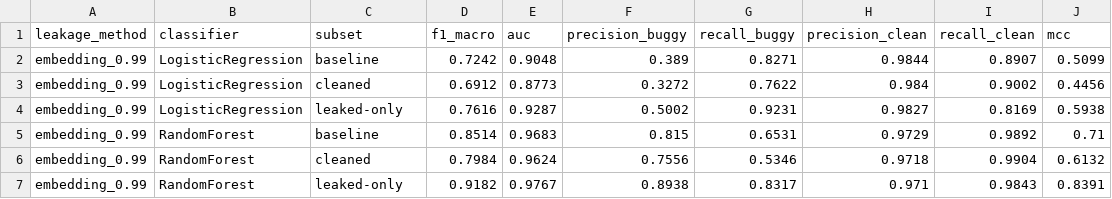
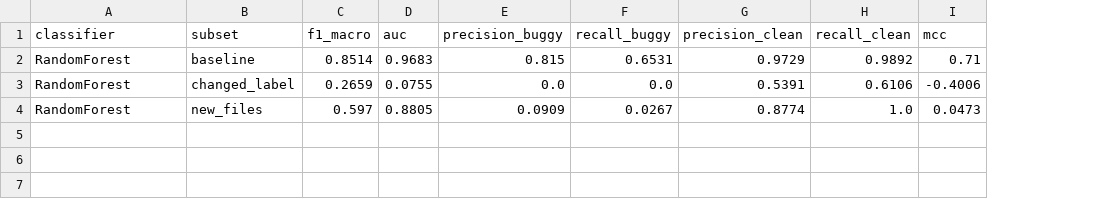
Before and after one commit to ioanachelaru/doc2vec-experiments, a CSV file: results/prediction/calcite_cumulative-fresh_dim400_summary.csv, drawn as a sheet; removed rows and columns are numbered as before the commit, all else as after; the diff names each change by its address in the sheet, - before the commit and + after, or states it on an @@ line.

```diff
--- a/results/prediction/calcite_cumulative-fresh_dim400_summary.csv
+++ b/results/prediction/calcite_cumulative-fresh_dim400_summary.csv
-column A (leakage_method), row 5: embedding_0.99
-row 2: embedding_0.99 | LogisticRegression | baseline | 0.7242 | 0.9048 | 0.389 | 0.8271 | 0.9844 | 0.8907 | 0.5099
-row 3: embedding_0.99 | LogisticRegression | cleaned | 0.6912 | 0.8773 | 0.3272 | 0.7622 | 0.984 | 0.9002 | 0.4456
-row 4: embedding_0.99 | LogisticRegression | leaked-only | 0.7616 | 0.9287 | 0.5002 | 0.9231 | 0.9827 | 0.8169 | 0.5938
-row 6: embedding_0.99 | RandomForest | cleaned | 0.7984 | 0.9624 | 0.7556 | 0.5346 | 0.9718 | 0.9904 | 0.6132
-row 7: embedding_0.99 | RandomForest | leaked-only | 0.9182 | 0.9767 | 0.8938 | 0.8317 | 0.971 | 0.9843 | 0.8391
+row 3: RandomForest | changed_label | 0.2659 | 0.0755 | 0.0 | 0.0 | 0.5391 | 0.6106 | -0.4006
+row 4: RandomForest | new_files | 0.597 | 0.8805 | 0.0909 | 0.0267 | 0.8774 | 1.0 | 0.0473
```
Also changed, not shown: results/prediction/calcite_pairwise_dim400_summary.csv, results/prediction/django_cumulative-fresh_dim200_summary.csv, 19 other files.
